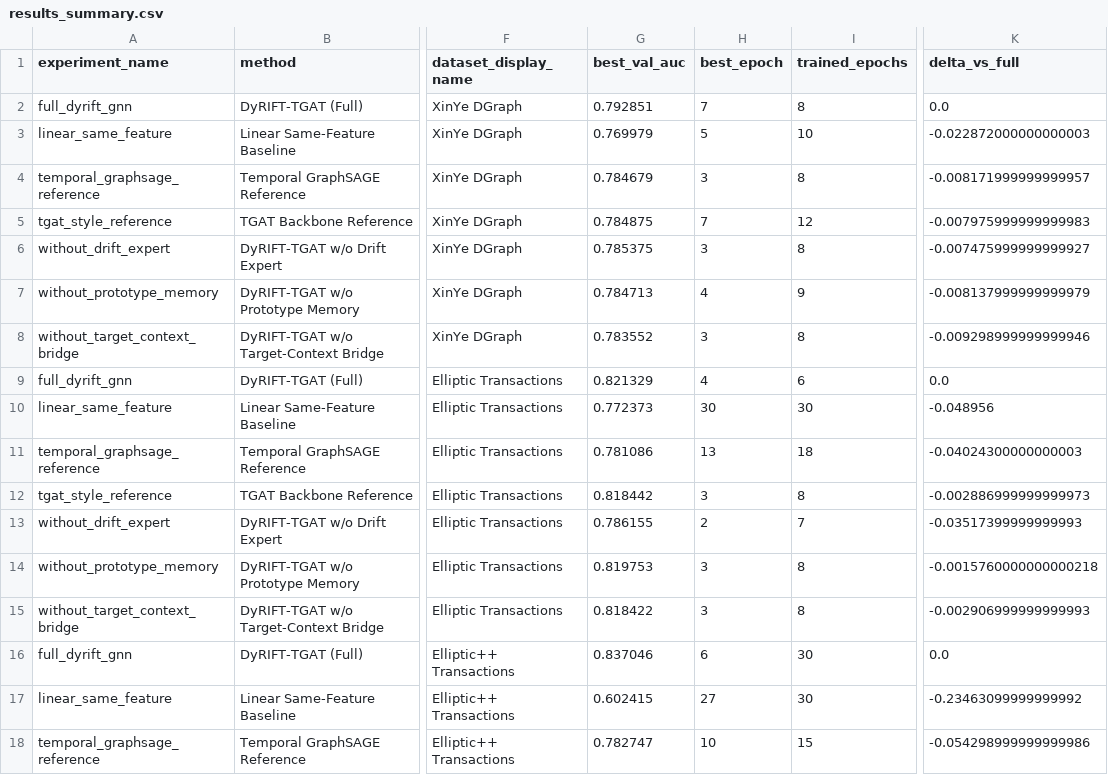
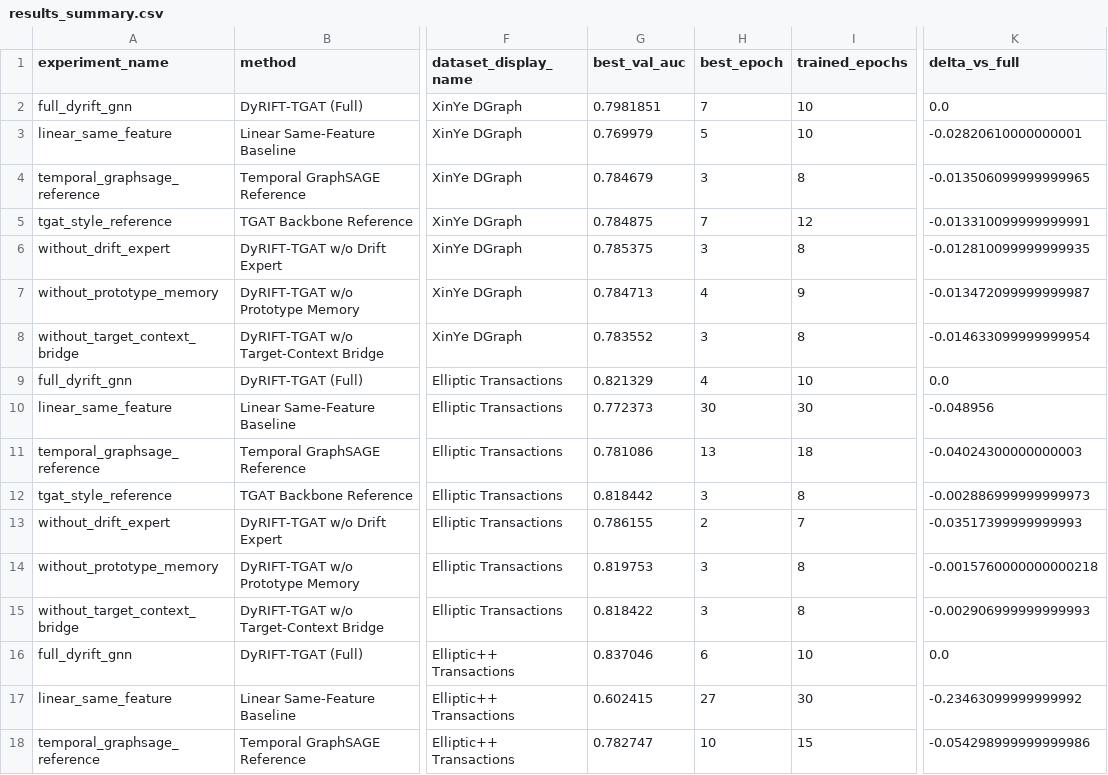
Before and after one commit to LiuAnclouds/My_Grauate, a CSV file: docs/generated/results_summary.csv, drawn as a sheet; only a part is shown, gaps mark what is left out; the diff names each change by its address in the sheet, - before the commit and + after, or states it on an @@ line.

```diff
--- a/docs/generated/results_summary.csv
+++ b/docs/generated/results_summary.csv
-G2 (best_val_auc): 0.792851
+G2 (best_val_auc): 0.7981851
-I2 (trained_epochs): 8
+I2 (trained_epochs): 10
-K3 (delta_vs_full): -0.022872000000000003
+K3 (delta_vs_full): -0.02820610000000001
-K4 (delta_vs_full): -0.008171999999999957
+K4 (delta_vs_full): -0.013506099999999965
-K5 (delta_vs_full): -0.007975999999999983
+K5 (delta_vs_full): -0.013310099999999991
-K6 (delta_vs_full): -0.007475999999999927
+K6 (delta_vs_full): -0.012810099999999935
-K7 (delta_vs_full): -0.008137999999999979
+K7 (delta_vs_full): -0.013472099999999987
-K8 (delta_vs_full): -0.009298999999999946
+K8 (delta_vs_full): -0.014633099999999954
-I9 (trained_epochs): 6
+I9 (trained_epochs): 10
-I16 (trained_epochs): 30
+I16 (trained_epochs): 10
```
Also changed, not shown: docs/generated/ablation_table.csv, docs/generated/comparison_table.csv, 36 other files.
